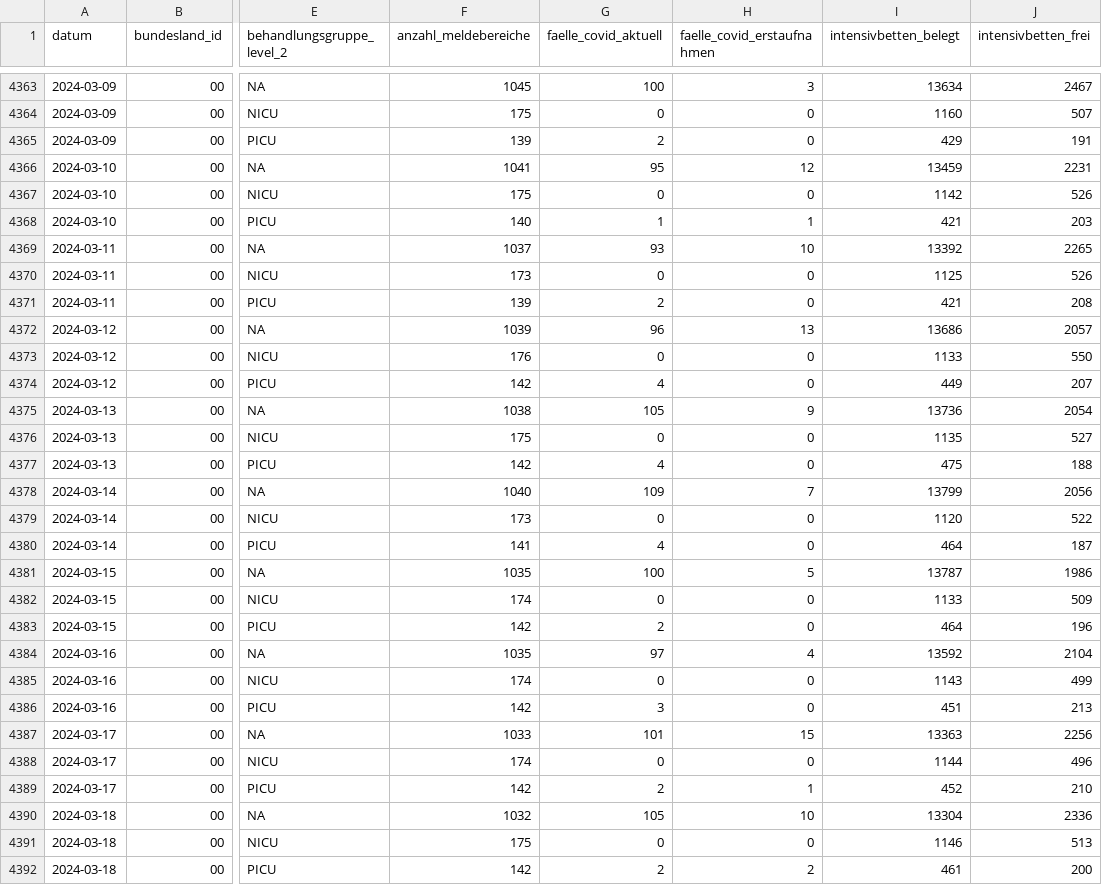
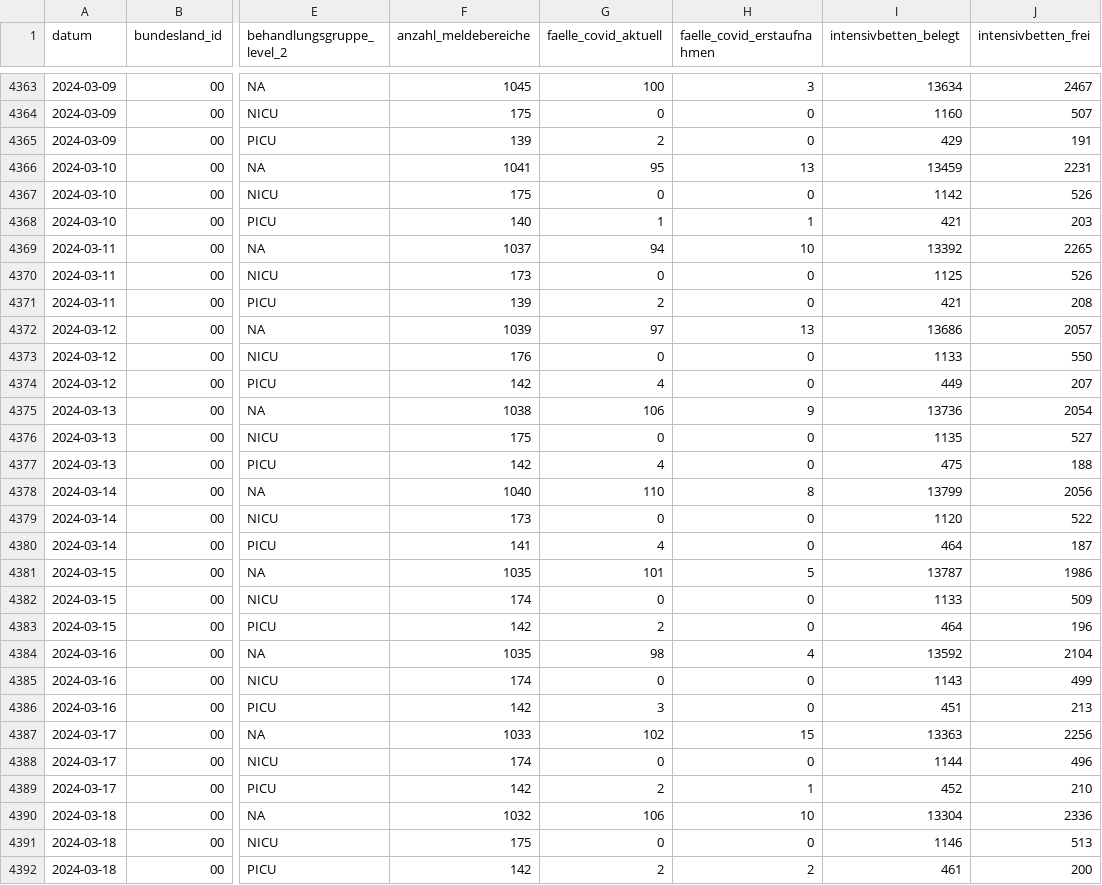
Before and after one commit to robert-koch-institut/Intensivkapazitaeten_und_COVID-19-Intensivbettenbelegung_in_Deutschland, a CSV file: Intensivregister_Deutschland_Kapazitaeten.csv, drawn as a sheet; only a part is shown, gaps mark what is left out; the diff covers the shown part only; the diff names each change by its address in the sheet, - before the commit and + after, or states it on an @@ line.

```diff
--- a/Intensivregister_Deutschland_Kapazitaeten.csv
+++ b/Intensivregister_Deutschland_Kapazitaeten.csv
-H4366 (faelle_covid_erstaufnahmen): 12
+H4366 (faelle_covid_erstaufnahmen): 13
-G4369 (faelle_covid_aktuell): 93
+G4369 (faelle_covid_aktuell): 94
-G4372 (faelle_covid_aktuell): 96
+G4372 (faelle_covid_aktuell): 97
-G4375 (faelle_covid_aktuell): 105
+G4375 (faelle_covid_aktuell): 106
-G4378 (faelle_covid_aktuell): 109
+G4378 (faelle_covid_aktuell): 110
-H4378 (faelle_covid_erstaufnahmen): 7
+H4378 (faelle_covid_erstaufnahmen): 8
-G4381 (faelle_covid_aktuell): 100
+G4381 (faelle_covid_aktuell): 101
-G4384 (faelle_covid_aktuell): 97
+G4384 (faelle_covid_aktuell): 98
-G4387 (faelle_covid_aktuell): 101
+G4387 (faelle_covid_aktuell): 102
-G4390 (faelle_covid_aktuell): 105
+G4390 (faelle_covid_aktuell): 106
```
Also changed, not shown: 3 added rows and 6 edited cells elsewhere in this file, Intensivregister_Deutschland_Altersgruppen.csv, 8 other files.
